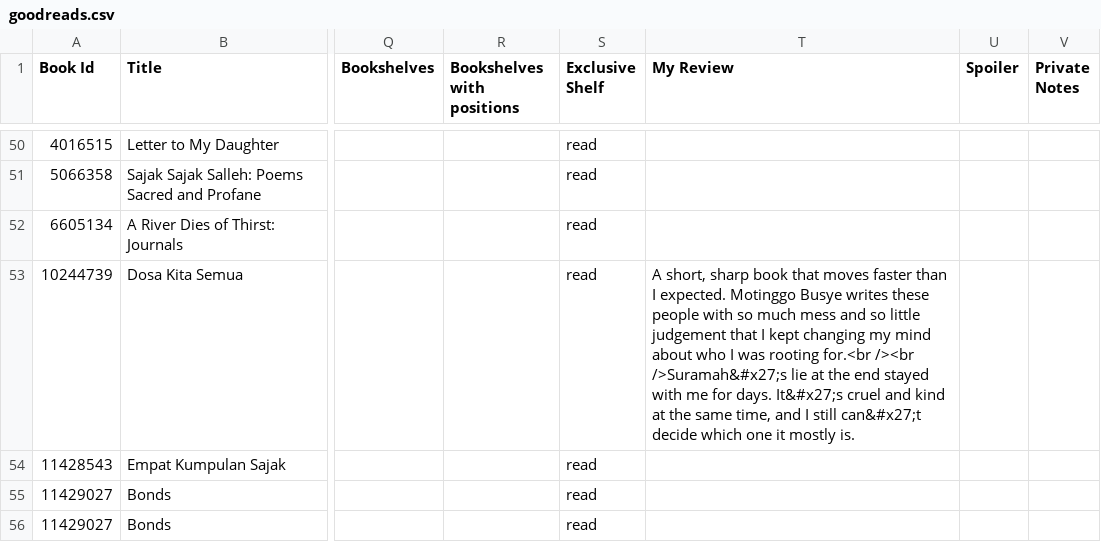
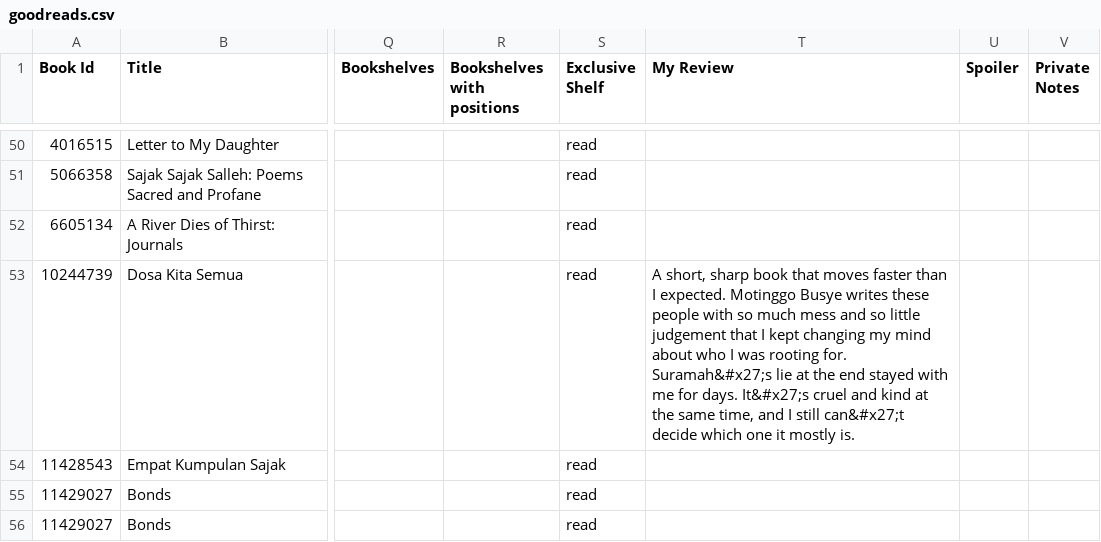
Before and after one commit to eleenuh/bookshelf, a CSV file: goodreads.csv, drawn as a sheet; only a part is shown, gaps mark what is left out; the diff names each change by its address in the sheet, - before the commit and + after, or states it on an @@ line.

```diff
--- a/goodreads.csv
+++ b/goodreads.csv
-T53 (My Review): …was rooting for.<br /><br />Suramah&#x27;s lie at…
+T53 (My Review): …was rooting for. Suramah&#x27;s lie at…
```
